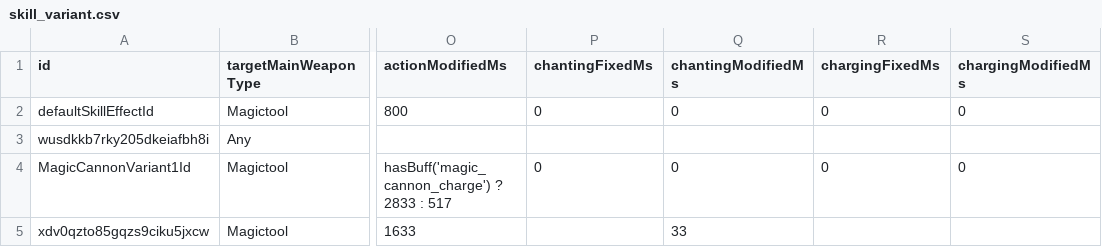
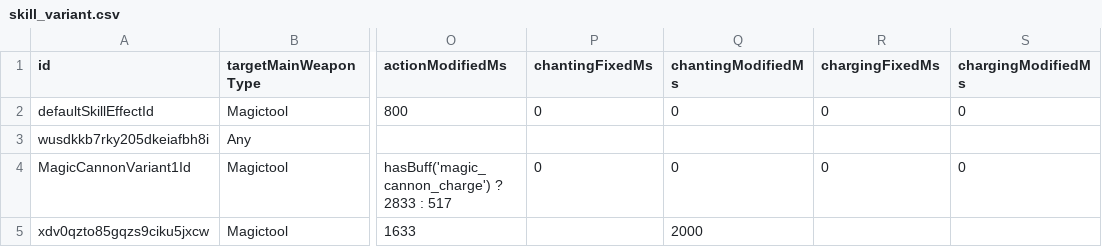
Before and after one commit to ToramCalculator-Team/ToramCalculator, a CSV file: db/backups/skill_variant.csv, drawn as a sheet; only a part is shown, gaps mark what is left out; the diff names each change by its address in the sheet, - before the commit and + after, or states it on an @@ line.

```diff
--- a/db/backups/skill_variant.csv
+++ b/db/backups/skill_variant.csv
-Q5 (chantingModifiedMs): 33
+Q5 (chantingModifiedMs): 2000
```
Also changed, not shown: 2 other files.
